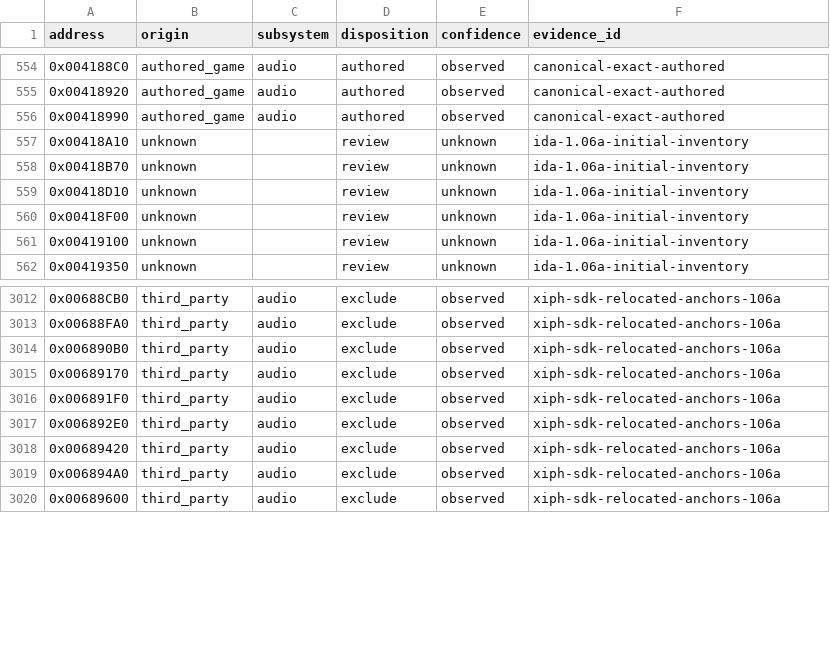
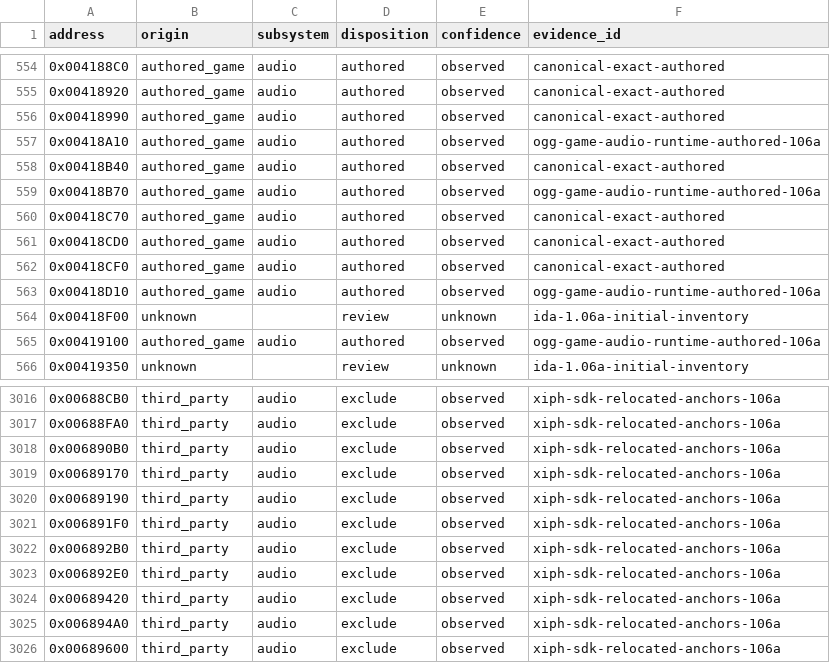
Before and after one commit to N0zoM1z0/th105, a CSV file: config/function-origins.csv, drawn as a sheet; only a part is shown, gaps mark what is left out.

```diff
--- a/config/function-origins.csv
+++ b/config/function-origins.csv
@@ -556,7 +556,11 @@ address,origin,subsystem,disposition,confidence,evidence_id
 0x00418990,authored_game,audio,authored,observed,canonical-exact-authored
-0x00418A10,unknown,,review,unknown,ida-1.06a-initial-inventory
-0x00418B70,unknown,,review,unknown,ida-1.06a-initial-inventory
-0x00418D10,unknown,,review,unknown,ida-1.06a-initial-inventory
+0x00418A10,authored_game,audio,authored,observed,ogg-game-audio-runtime-authored-106a
+0x00418B40,authored_game,audio,authored,observed,canonical-exact-authored
+0x00418B70,authored_game,audio,authored,observed,ogg-game-audio-runtime-authored-106a
+0x00418C70,authored_game,audio,authored,observed,canonical-exact-authored
+0x00418CD0,authored_game,audio,authored,observed,canonical-exact-authored
+0x00418CF0,authored_game,audio,authored,observed,canonical-exact-authored
+0x00418D10,authored_game,audio,authored,observed,ogg-game-audio-runtime-authored-106a
 0x00418F00,unknown,,review,unknown,ida-1.06a-initial-inventory
-0x00419100,unknown,,review,unknown,ida-1.06a-initial-inventory
+0x00419100,authored_game,audio,authored,observed,ogg-game-audio-runtime-authored-106a
 0x00419350,unknown,,review,unknown,ida-1.06a-initial-inventory
@@ -3015,3 +3019,5 @@ address,origin,subsystem,disposition,confidence,evidence_id
 0x00689170,third_party,audio,exclude,observed,xiph-sdk-relocated-anchors-106a
+0x00689190,third_party,audio,exclude,observed,xiph-sdk-relocated-anchors-106a
 0x006891F0,third_party,audio,exclude,observed,xiph-sdk-relocated-anchors-106a
+0x006892B0,third_party,audio,exclude,observed,xiph-sdk-relocated-anchors-106a
 0x006892E0,third_party,audio,exclude,observed,xiph-sdk-relocated-anchors-106a
```
Also changed, not shown: config/implemented.csv, config/matches.csv, 17 other files.
